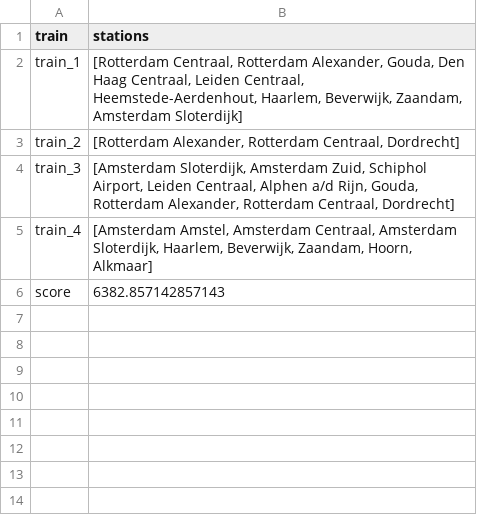
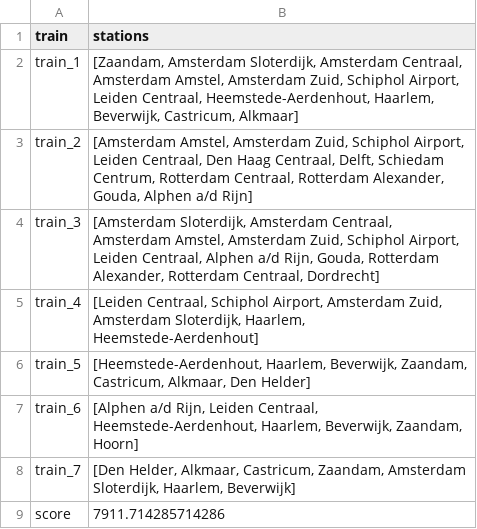
Before and after one commit to maiklarooij/Trainspotters, a CSV file: output.csv, drawn as a sheet.

```diff
--- a/output.csv
+++ b/output.csv
@@ -1,6 +1,9 @@
 train,stations
-train_1,"[Rotterdam Centraal, Rotterdam Alexander, Gouda, Den Haag Centraal, Leiden Centraal, Heemstede-Aerdenhout, Haarlem, Beverwijk, Zaandam, Amsterdam Sloterdijk]"
-train_2,"[Rotterdam Alexander, Rotterdam Centraal, Dordrecht]"
-train_3,"[Amsterdam Sloterdijk, Amsterdam Zuid, Schiphol Airport, Leiden Centraal, Alphen a/d Rijn, Gouda, Rotterdam Alexander, Rotterdam Centraal, Dordrecht]"
-train_4,"[Amsterdam Amstel, Amsterdam Centraal, Amsterdam Sloterdijk, Haarlem, Beverwijk, Zaandam, Hoorn, Alkmaar]"
-score,6382.857142857143
+train_1,"[Zaandam, Amsterdam Sloterdijk, Amsterdam Centraal, Amsterdam Amstel, Amsterdam Zuid, Schiphol Airport, Leiden Centraal, Heemstede-Aerdenhout, Haarlem, Beverwijk, Castricum, Alkmaar]"
+train_2,"[Amsterdam Amstel, Amsterdam Zuid, Schiphol Airport, Leiden Centraal, Den Haag Centraal, Delft, Schiedam Centrum, Rotterdam Centraal, Rotterdam Alexander, Gouda, Alphen a/d Rijn]"
+train_3,"[Amsterdam Sloterdijk, Amsterdam Centraal, Amsterdam Amstel, Amsterdam Zuid, Schiphol Airport, Leiden Centraal, Alphen a/d Rijn, Gouda, Rotterdam Alexander, Rotterdam Centraal, Dordrecht]"
+train_4,"[Leiden Centraal, Schiphol Airport, Amsterdam Zuid, Amsterdam Sloterdijk, Haarlem, Heemstede-Aerdenhout]"
+train_5,"[Heemstede-Aerdenhout, Haarlem, Beverwijk, Zaandam, Castricum, Alkmaar, Den Helder]"
+train_6,"[Alphen a/d Rijn, Leiden Centraal, Heemstede-Aerdenhout, Haarlem, Beverwijk, Zaandam, Hoorn]"
+train_7,"[Den Helder, Alkmaar, Castricum, Zaandam, Amsterdam Sloterdijk, Haarlem, Beverwijk]"
+score,7911.714285714286
```
Also changed, not shown: 2 other files.
